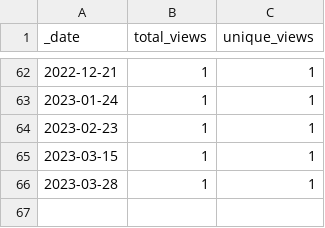
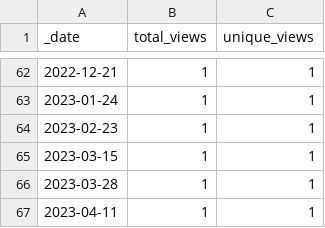
Before and after one commit to AlexRogalskiy/javascript-patterns, a CSV file: traffic/views.csv, drawn as a sheet; only a part is shown, gaps mark what is left out.

```diff
--- a/traffic/views.csv
+++ b/traffic/views.csv
@@ -66 +66,2 @@ _date,total_views,unique_views
 2023-03-28,1,1
+2023-04-11,1,1
```
Also changed, not shown: traffic/clones.csv, 1 other file.
